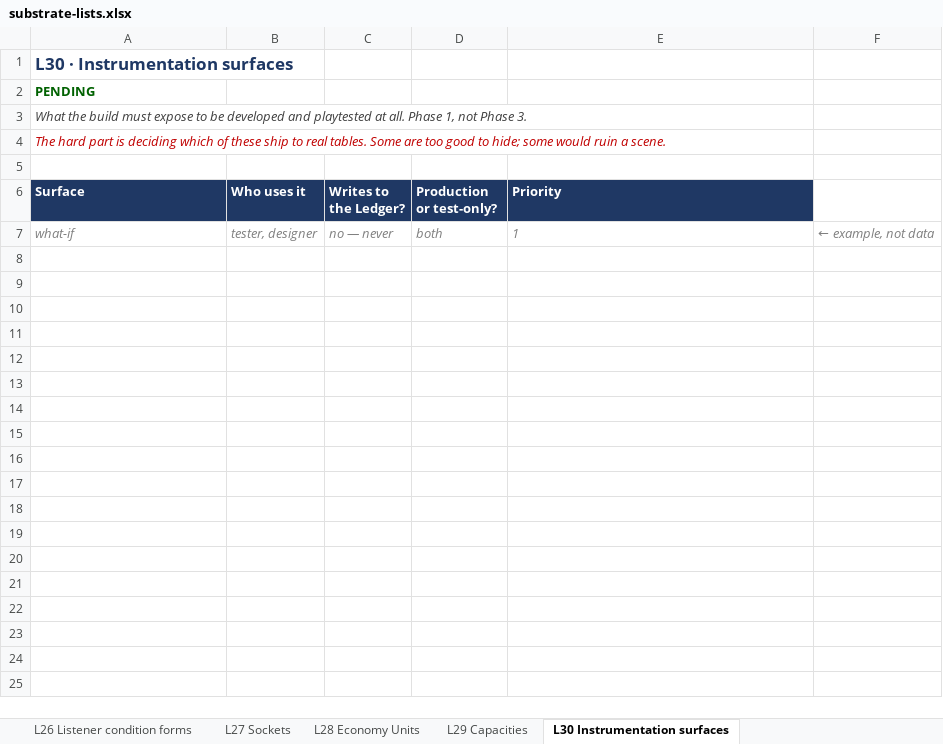
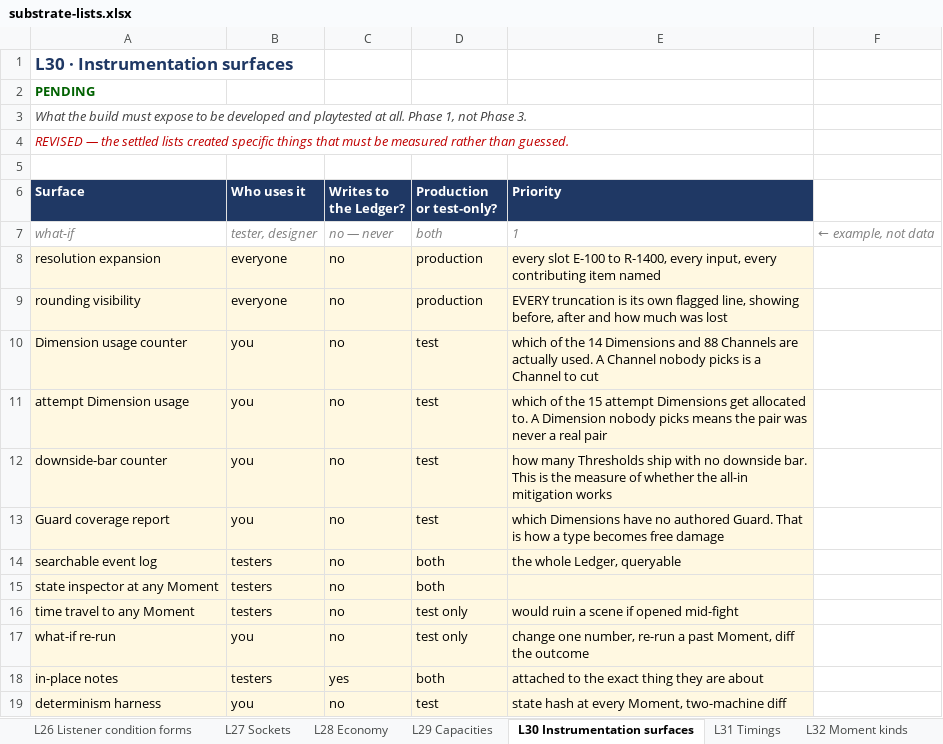
Before and after one commit to dylanpetty378-arch/game-platform, an Excel workbook: docs/substrate-lists.xlsx, sheet L30 Instrumentation surfaces, drawn as a sheet; values as stored, in another font and other column widths than the file's, no borders; the diff names each change by its address in the sheet, - before the commit and + after, or states it on an @@ line.

```diff
--- a/docs/substrate-lists.xlsx (sheet L30 Instrumentation surfaces)
+++ b/docs/substrate-lists.xlsx (sheet L30 Instrumentation surfaces)
-sheet tab: L28 Economy Units
+sheet tab: L28 Economy
+sheet tab: L31 Timings
+sheet tab: L32 Moment kinds
-A4 (Surface): The hard part is deciding which of these ship to real tables. Some are too good to hide; some would ruin a scene.
+A4 (Surface): REVISED — the settled lists created specific things that must be measured rather than guessed.
+row 8: resolution expansion | everyone | no | production | every slot E-100 to R-1400, every input, every contributing item named
+row 9: rounding visibility | everyone | no | production | EVERY truncation is its own flagged line, showing before, after and how much was lost
+row 10: Dimension usage counter | you | no | test | which of the 14 Dimensions and 88 Channels are actually used. A Channel nobody picks is a Channel to cut
+row 11: attempt Dimension usage | you | no | test | which of the 15 attempt Dimensions get allocated to. A Dimension nobody picks means the pair was never a real pair
+row 12: downside-bar counter | you | no | test | how many Thresholds ship with no downside bar. This is the measure of whether the all-in mitigation works
+row 13: Guard coverage report | you | no | test | which Dimensions have no authored Guard. That is how a type becomes free damage
+row 14: searchable event log | testers | no | both | the whole Ledger, queryable
+row 15: state inspector at any Moment | testers | no | both
+row 16: time travel to any Moment | testers | no | test only | would ruin a scene if opened mid-fight
+row 17: what-if re-run | you | no | test only | change one number, re-run a past Moment, diff the outcome
+row 18: in-place notes | testers | yes | both | attached to the exact thing they are about
+row 19: determinism harness | you | no | test | state hash at every Moment, two-machine diff
```
Also changed, not shown: sheet L23 Named Channels, sheet L29 Capacities, sheet L4 Core Tag vocabulary, sheet L25 Transient-to-Persistent con, sheet L28 Economy, sheet L1 Categories, 12 more sheets, 24 other files.
